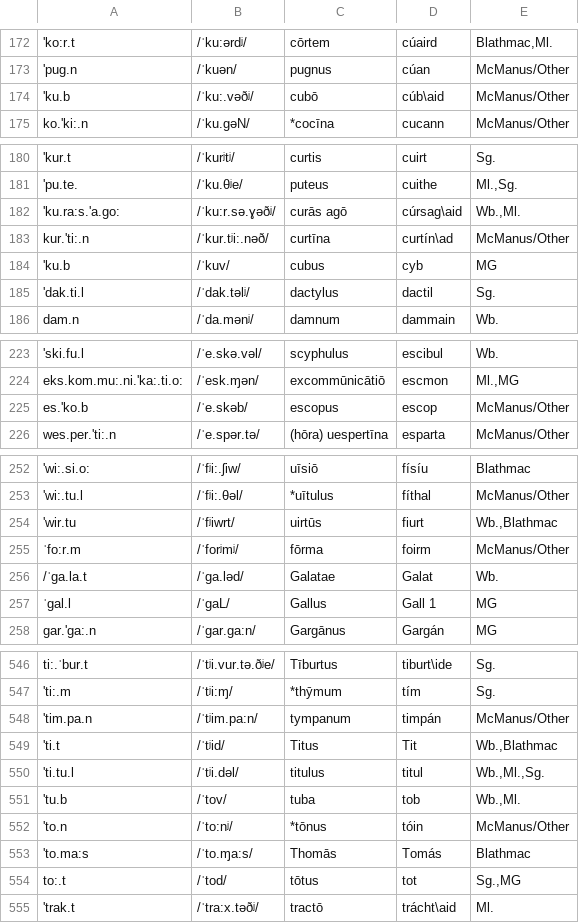
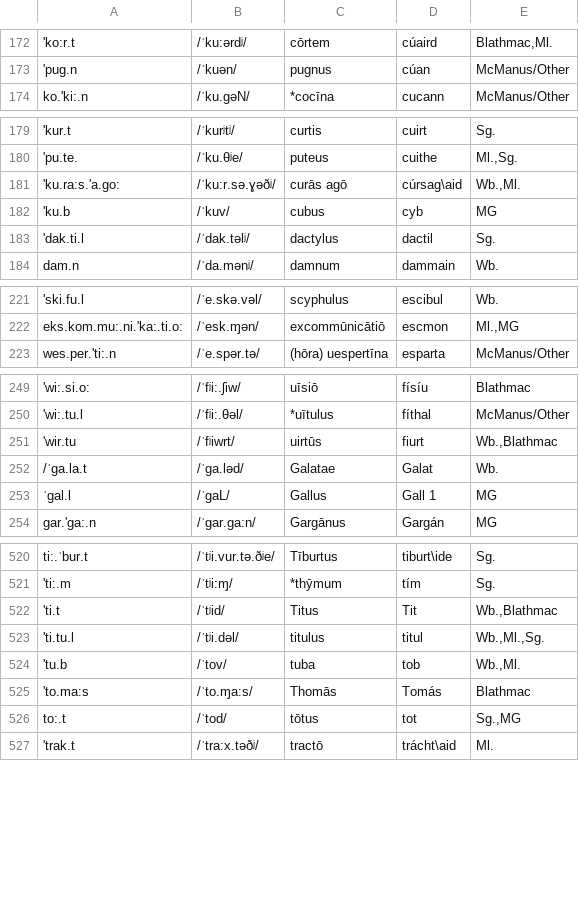
Before and after one commit to bowersd/lat2sgaLoans, a CSV file: monteCarlo/autodate_input_clean.csv, drawn as a sheet; only a part is shown, gaps mark what is left out; the diff covers the shown part only; the diff names each change by its address in the sheet, - before the commit and + after, or states it on an @@ line.

```diff
--- a/monteCarlo/autodate_input_clean.csv
+++ b/monteCarlo/autodate_input_clean.csv
-row 174: 'ku.b | /ˈku:.vəðʲ/ | cubō | cúb\aid | McManus/Other
-row 183: kur.'ti:.n | /ˈkur.tʲi:.nəð/ | curtīna | curtín\ad | McManus/Other
-row 225: es.'ko.b | /ˈe.skəb/ | escopus | escop | McManus/Other
-row 255: ˈfo:r.m | /ˈforʲmʲ/ | fōrma | foirm | McManus/Other
-row 548: 'tim.pa.n | /ˈtʲim.pa:n/ | tympanum | timpán | McManus/Other
-row 552: 'to.n | /ˈto:nʲ/ | *tōnus | tóin | McManus/Other
```
Also changed, not shown: 22 removed rows elsewhere in this file.
